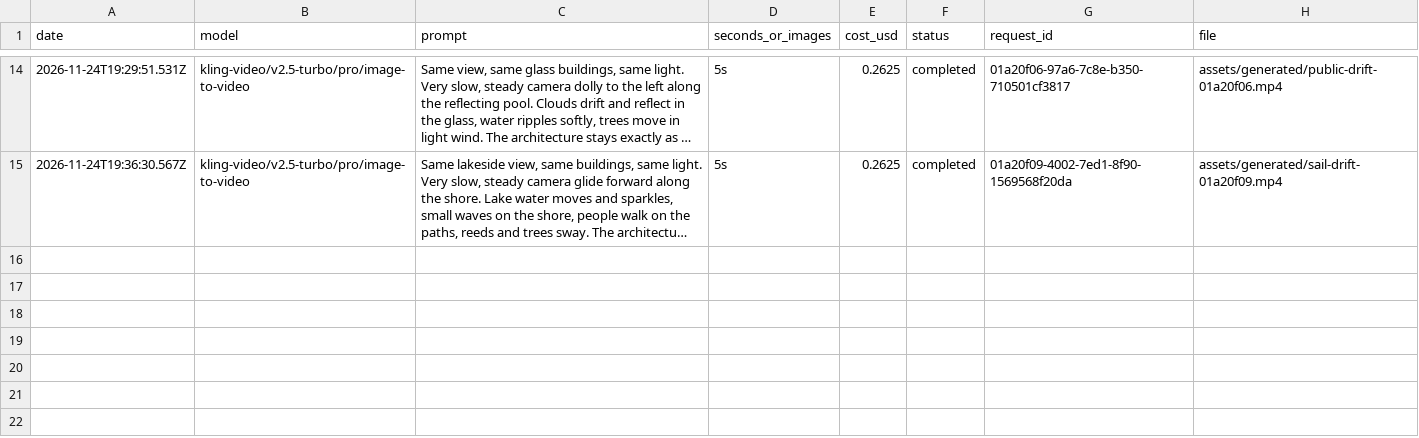
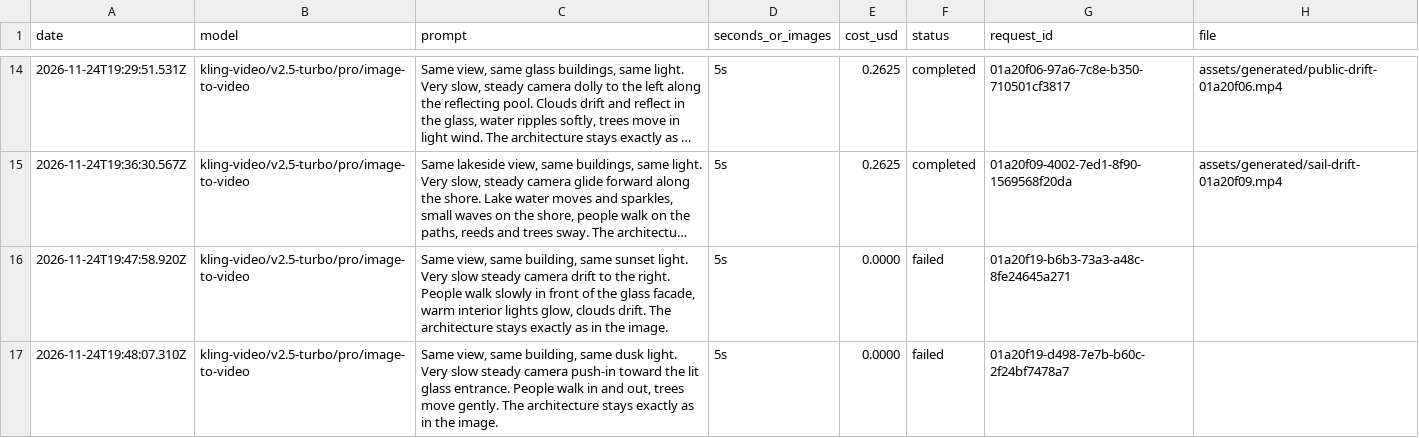
Before and after one commit to boris737/iva, a CSV file: assets/generated/spend-log.csv, drawn as a sheet; only a part is shown, gaps mark what is left out; long unchanged cells end in …; the diff names each change by its address in the sheet, - before the commit and + after, or states it on an @@ line.

```diff
--- a/assets/generated/spend-log.csv
+++ b/assets/generated/spend-log.csv
+row 16: 2026-11-24T19:47:58.920Z | kling-video/v2.5-turbo/pro/image-to-video | Same view, same building, same sunset light. Very slow steady camera drift to the right. People walk slowly in front of the glass facade, warm interior lights glow, clouds drift. The architecture stays exactly as in the image. | 5s | 0.0000 | failed | 01a20f19-b6b3-73a3-a48c-8fe24645a271
+row 17: 2026-11-24T19:48:07.310Z | kling-video/v2.5-turbo/pro/image-to-video | Same view, same building, same dusk light. Very slow steady camera push-in toward the lit glass entrance. People walk in and out, trees move gently. The architecture stays exactly as in the image. | 5s | 0.0000 | failed | 01a20f19-d498-7e7b-b60c-2f24bf7478a7
```
Also changed, not shown: 3 other files.
